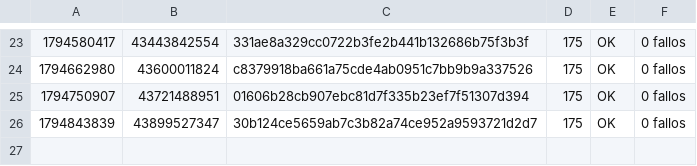
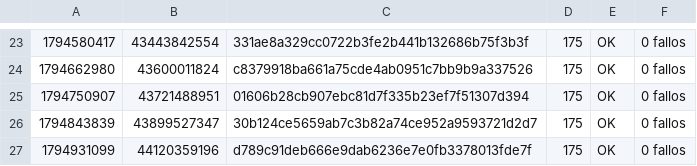
Before and after one commit to alexisoller-cpu/servidor-testigo, a TSV file: estado/registro.tsv, drawn as a sheet; only a part is shown, gaps mark what is left out.

```diff
--- a/estado/registro.tsv
+++ b/estado/registro.tsv
@@ -26 +26,2 @@
 1794843839	43899527347	30b124ce5659ab7c3b82a74ce952a9593721d2d7	175	OK	0 fallos
+1794931099	44120359196	d789c91deb666e9dab6236e7e0fb3378013fde7f	175	OK	0 fallos
```
Also changed, not shown: 1 other file.
